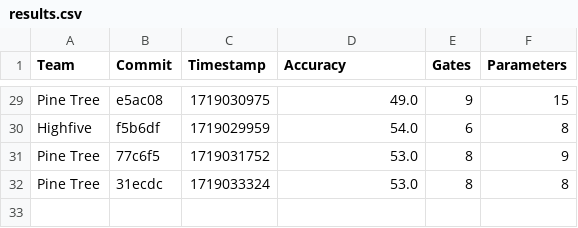
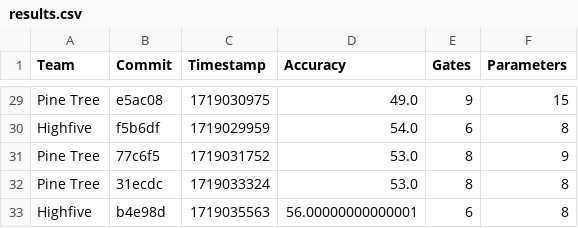
Before and after one commit to willieab/qml-challenge-scorer, a CSV file: site/results.csv, drawn as a sheet; only a part is shown, gaps mark what is left out; the diff names each change by its address in the sheet, - before the commit and + after, or states it on an @@ line.

Commit message:
Scoring b4e98d from Highfive

```diff
--- a/site/results.csv
+++ b/site/results.csv
+row 33: Highfive | b4e98d | 1719035563 | 56.00000000000001 | 6 | 8
```
